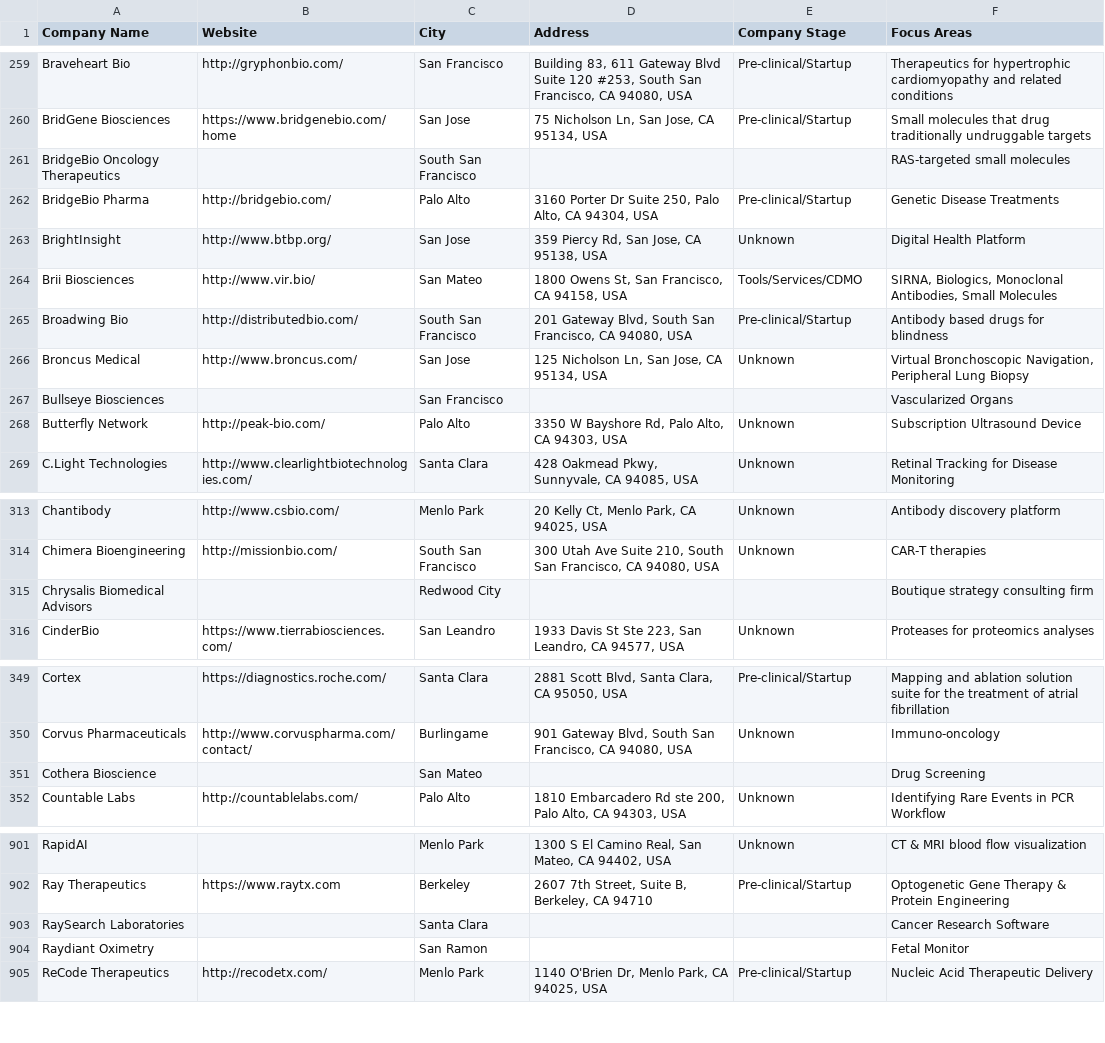
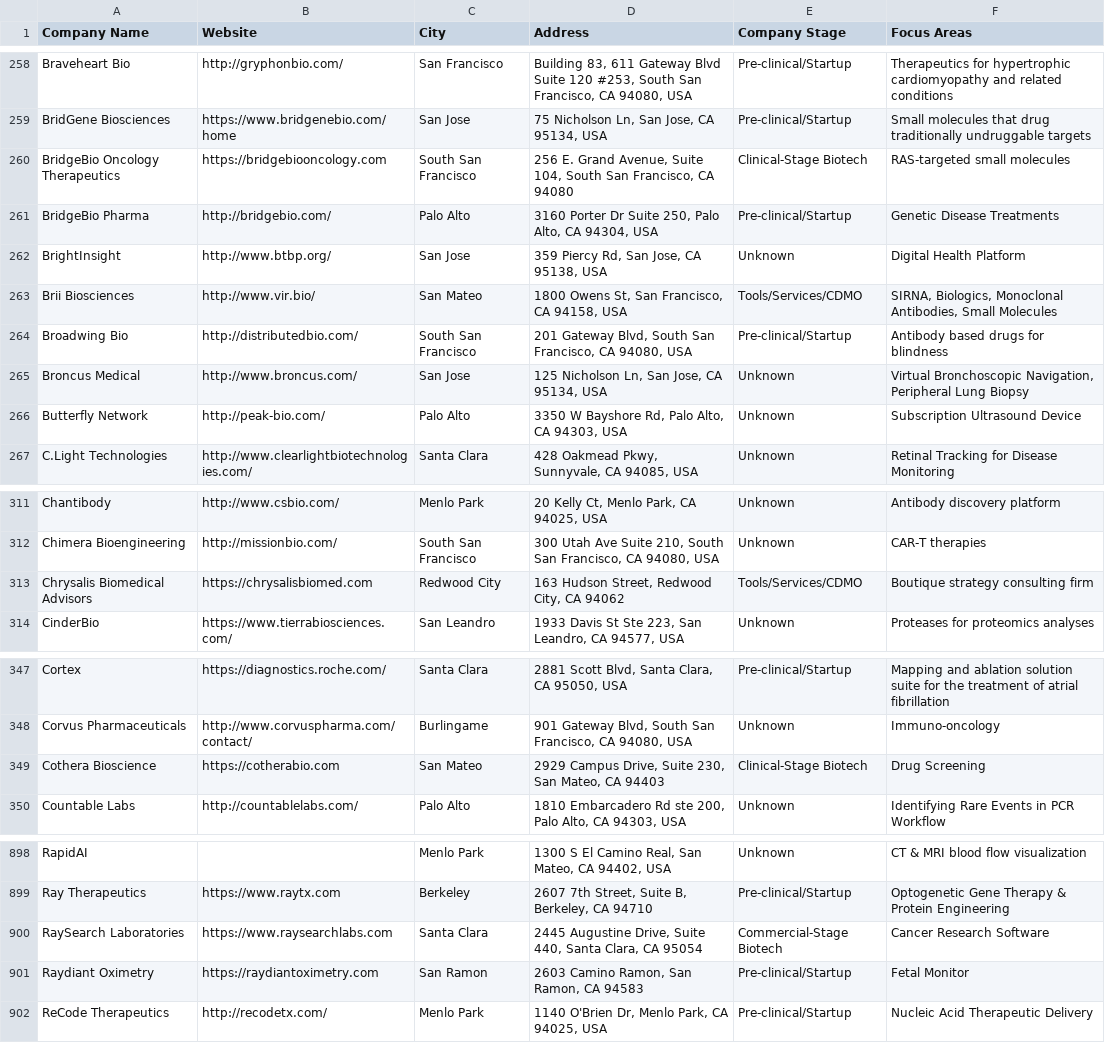
Before and after one commit to jadenshirkey/EastBayBiotechMap, a CSV file: data/final/companies.csv, drawn as a sheet; only a part is shown, gaps mark what is left out; the diff covers the shown part only.

```diff
--- a/data/final/companies.csv
+++ b/data/final/companies.csv
@@ -272,3 +271,3 @@ Braveheart Bio,http://gryphonbio.com/,San Francisco,"Building 83, 611 Gateway Bl
 BridGene Biosciences,https://www.bridgenebio.com/home,San Jose,"75 Nicholson Ln, San Jose, CA 95134, USA",Pre-clinical/Startup,Small molecules that drug traditionally undruggable targets
-BridgeBio Oncology Therapeutics,,South San Francisco,,,RAS-targeted small molecules
+BridgeBio Oncology Therapeutics,https://bridgebiooncology.com,South San Francisco,"256 E. Grand Avenue, Suite 104, South San Francisco, CA 94080",Clinical-Stage Biotech,RAS-targeted small molecules
 BridgeBio Pharma,http://bridgebio.com/,Palo Alto,"3160 Porter Dr Suite 250, Palo Alto, CA 94304, USA",Pre-clinical/Startup,Genetic Disease Treatments
@@ -278,3 +277,2 @@ Broadwing Bio,http://distributedbio.com/,South San Francisco,"201 Gateway Blvd,
 Broncus Medical,http://www.broncus.com/,San Jose,"125 Nicholson Ln, San Jose, CA 95134, USA",Unknown,"Virtual Bronchoscopic Navigation, Peripheral Lung Biopsy"
-Bullseye Biosciences,,San Francisco,,,Vascularized Organs
 Butterfly Network,http://peak-bio.com/,Palo Alto,"3350 W Bayshore Rd, Palo Alto, CA 94303, USA",Unknown,Subscription Ultrasound Device
@@ -329,3 +327,3 @@ Chantibody,http://www.csbio.com/,Menlo Park,"20 Kelly Ct, Menlo Park, CA 94025,
 Chimera Bioengineering,http://missionbio.com/,South San Francisco,"300 Utah Ave Suite 210, South San Francisco, CA 94080, USA",Unknown,CAR-T therapies
-Chrysalis Biomedical Advisors,,Redwood City,,,Boutique strategy consulting firm
+Chrysalis Biomedical Advisors,https://chrysalisbiomed.com,Redwood City,"163 Hudson Street, Redwood City, CA 94062",Tools/Services/CDMO,Boutique strategy consulting firm
 CinderBio,https://www.tierrabiosciences.com/,San Leandro,"1933 Davis St Ste 223, San Leandro, CA 94577, USA",Unknown,Proteases for proteomics analyses
@@ -365,3 +363,3 @@ Cortex,https://diagnostics.roche.com/,Santa Clara,"2881 Scott Blvd, Santa Clara,
 Corvus Pharmaceuticals,http://www.corvuspharma.com/contact/,Burlingame,"901 Gateway Blvd, South San Francisco, CA 94080, USA",Unknown,Immuno-oncology
-Cothera Bioscience,,San Mateo,,,Drug Screening
+Cothera Bioscience,https://cotherabio.com,San Mateo,"2929 Campus Drive, Suite 230, San Mateo, CA 94403",Clinical-Stage Biotech,Drug Screening
 Countable Labs,http://countablelabs.com/,Palo Alto,"1810 Embarcadero Rd ste 200, Palo Alto, CA 94303, USA",Unknown,Identifying Rare Events in PCR Workflow
@@ -932,4 +929,4 @@ RapidAI,,Menlo Park,"1300 S El Camino Real, San Mateo, CA 94402, USA",Unknown,CT
 Ray Therapeutics,https://www.raytx.com,Berkeley,"2607 7th Street, Suite B, Berkeley, CA 94710",Pre-clinical/Startup,Optogenetic Gene Therapy & Protein Engineering
-RaySearch Laboratories,,Santa Clara,,,Cancer Research Software
-Raydiant Oximetry,,San Ramon,,,Fetal Monitor
+RaySearch Laboratories,https://www.raysearchlabs.com,Santa Clara,"2445 Augustine Drive, Suite 440, Santa Clara, CA 95054",Commercial-Stage Biotech,Cancer Research Software
+Raydiant Oximetry,https://raydiantoximetry.com,San Ramon,"2603 Camino Ramon, San Ramon, CA 94583",Pre-clinical/Startup,Fetal Monitor
 ReCode Therapeutics,http://recodetx.com/,Menlo Park,"1140 O'Brien Dr, Menlo Park, CA 94025, USA",Pre-clinical/Startup,Nucleic Acid Therapeutic Delivery
```
Also changed, not shown: 6 removed rows and 39 edited cells elsewhere in this file, 2 other files.
